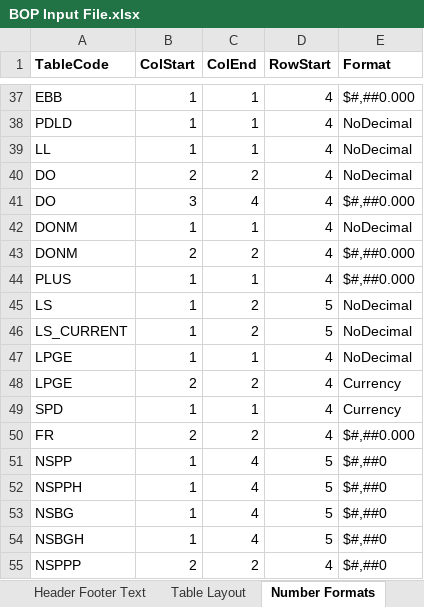
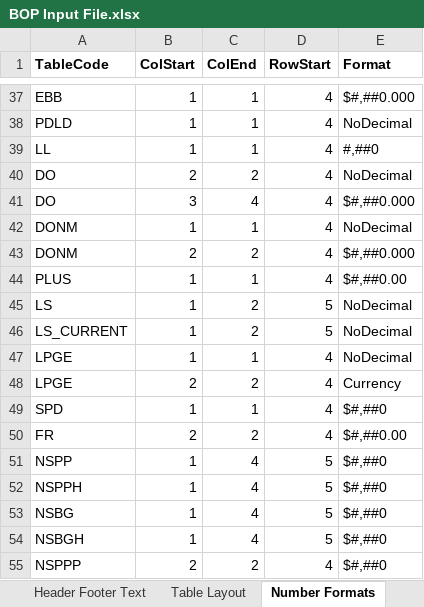
Before and after one commit to himanshu-bist-hb/personal-project1, an Excel workbook: BOP/BOP Input File.xlsx, sheet Number Formats, drawn as a sheet; only a part is shown, gaps mark what is left out; values as stored, in another font and other column widths than the file's, no borders; the diff names each change by its address in the sheet, - before the commit and + after, or states it on an @@ line.

```diff
--- a/BOP/BOP Input File.xlsx (sheet Number Formats)
+++ b/BOP/BOP Input File.xlsx (sheet Number Formats)
-E39 (Format): NoDecimal
+E39 (Format): #,##0
-E44 (Format): $#,##0.000
+E44 (Format): $#,##0.00
-E49 (Format): Currency
+E49 (Format): $#,##0
-E50 (Format): $#,##0.000
+E50 (Format): $#,##0.00
```
Also changed, not shown: 4 other files.
